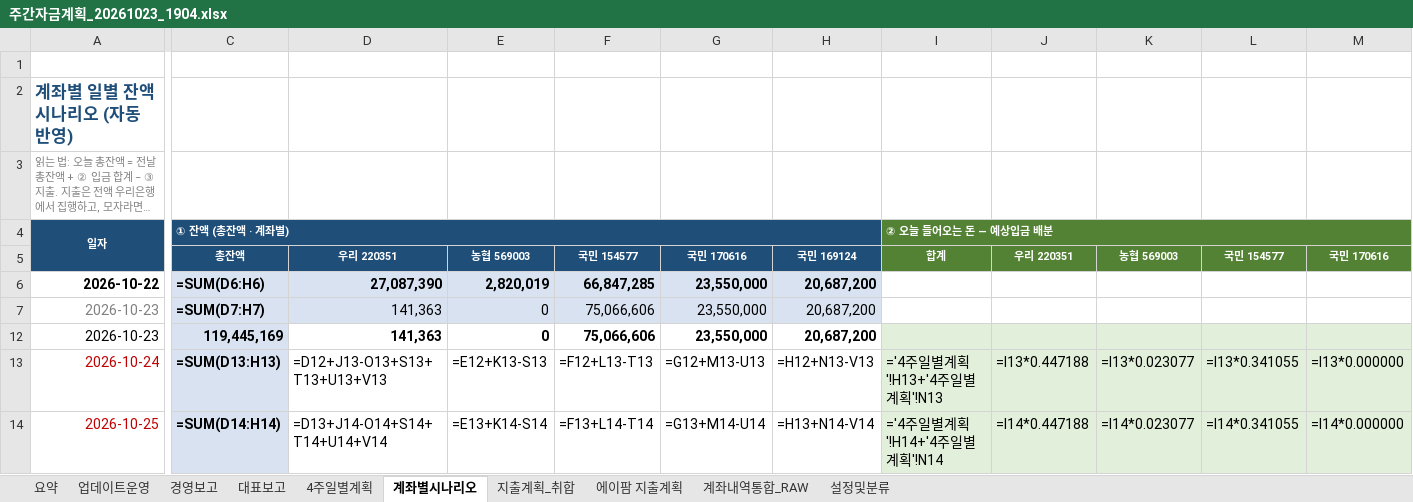
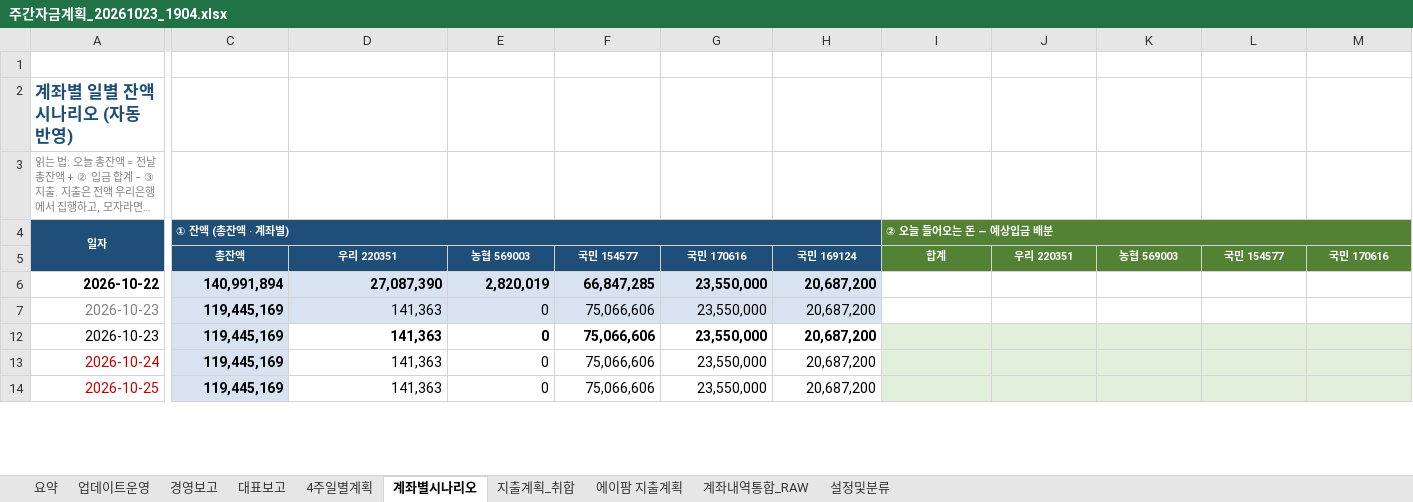
Before and after one commit to goldgarden9620419-maker/mynotes, an Excel workbook: 01-Projects/에이팜건강-주간자금계획-자동화/자금계획_자동화/05_결과/주간자금계획_20261023_1904.xlsx, sheet 계좌별시나리오, drawn as a sheet; only a part is shown, gaps mark what is left out; long unchanged cells end in …; values as stored, in another font and other column widths than the file's, no borders; formulas without a stored value are shown as written; the diff covers the shown part only; the diff names each change by its address in the sheet, - before the commit and + after, or states it on an @@ line.

```diff
--- a/01-Projects/에이팜건강-주간자금계획-자동화/자금계획_자동화/05_결과/주간자금계획_20261023_1904.xlsx (sheet 계좌별시나리오)
+++ b/01-Projects/에이팜건강-주간자금계획-자동화/자금계획_자동화/05_결과/주간자금계획_20261023_1904.xlsx (sheet 계좌별시나리오)
-C6: =SUM(D6:H6)
+C6: 140,991,894
-C7: =SUM(D7:H7)
+C7: 119,445,169
-C13: =SUM(D13:H13)
+C13: 119,445,169
-D13: =D12+J13-O13+S13+T13+U13+V13
+D13: 141,363
-E13: =E12+K13-S13
+E13: 0
-F13: =F12+L13-T13
+F13: 75,066,606
-G13: =G12+M13-U13
+G13: 23,550,000
-H13: =H12+N13-V13
+H13: 20,687,200
-I13: ='4주일별계획'!H13+'4주일별계획'!N13
+I13: (empty)
-J13: =I13*0.447188
+J13: (empty)
-K13: =I13*0.023077
+K13: (empty)
-L13: =I13*0.341055
+L13: (empty)
-M13: =I13*0.000000
+M13: (empty)
-C14: =SUM(D14:H14)
+C14: 119,445,169
-D14: =D13+J14-O14+S14+T14+U14+V14
+D14: 141,363
-E14: =E13+K14-S14
+E14: 0
-F14: =F13+L14-T14
+F14: 75,066,606
-G14: =G13+M14-U14
+G14: 23,550,000
-H14: =H13+N14-V14
+H14: 20,687,200
-I14: ='4주일별계획'!H14+'4주일별계획'!N14
+I14: (empty)
-J14: =I14*0.447188
+J14: (empty)
-K14: =I14*0.023077
+K14: (empty)
-L14: =I14*0.341055
+L14: (empty)
-M14: =I14*0.000000
+M14: (empty)
```
Also changed, not shown: 346 edited cells elsewhere in this sheet, sheet 계좌내역통합_RAW, sheet 4주일별계획, sheet 경영보고, sheet 대표보고, sheet 요약, hidden cells.
